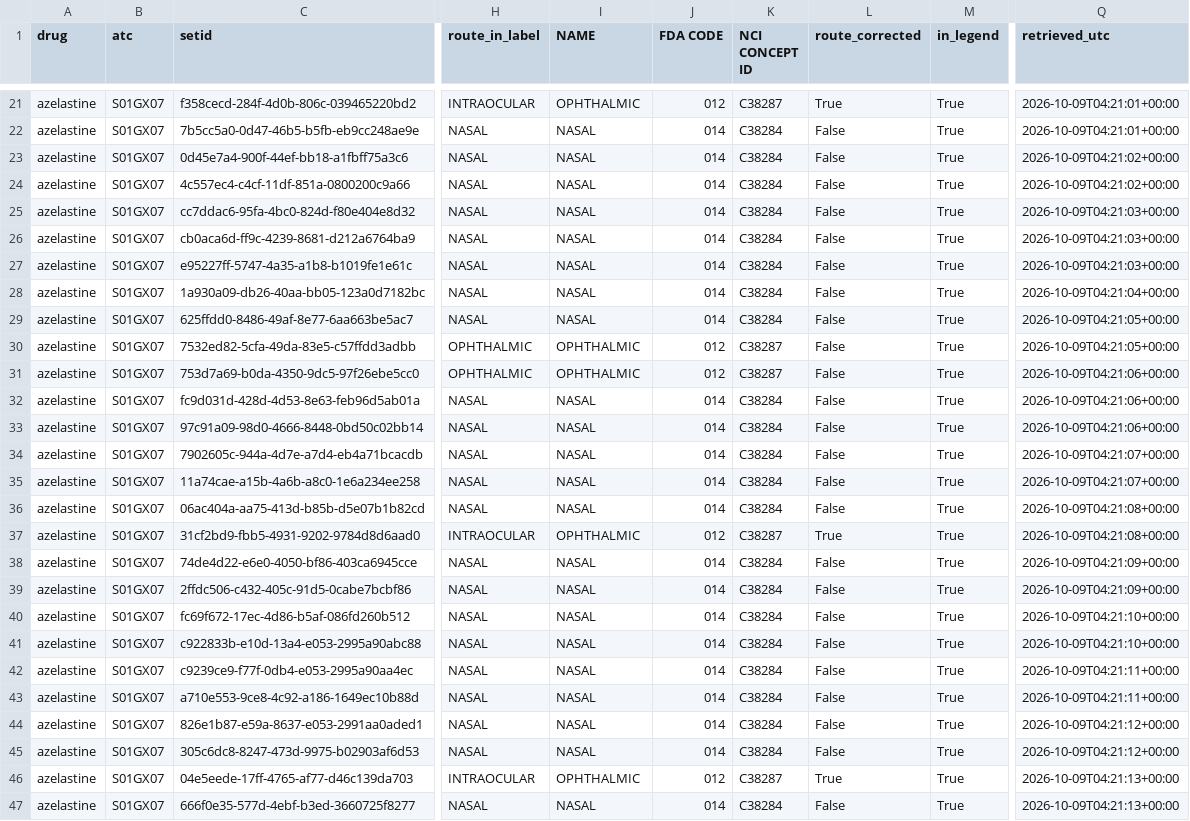
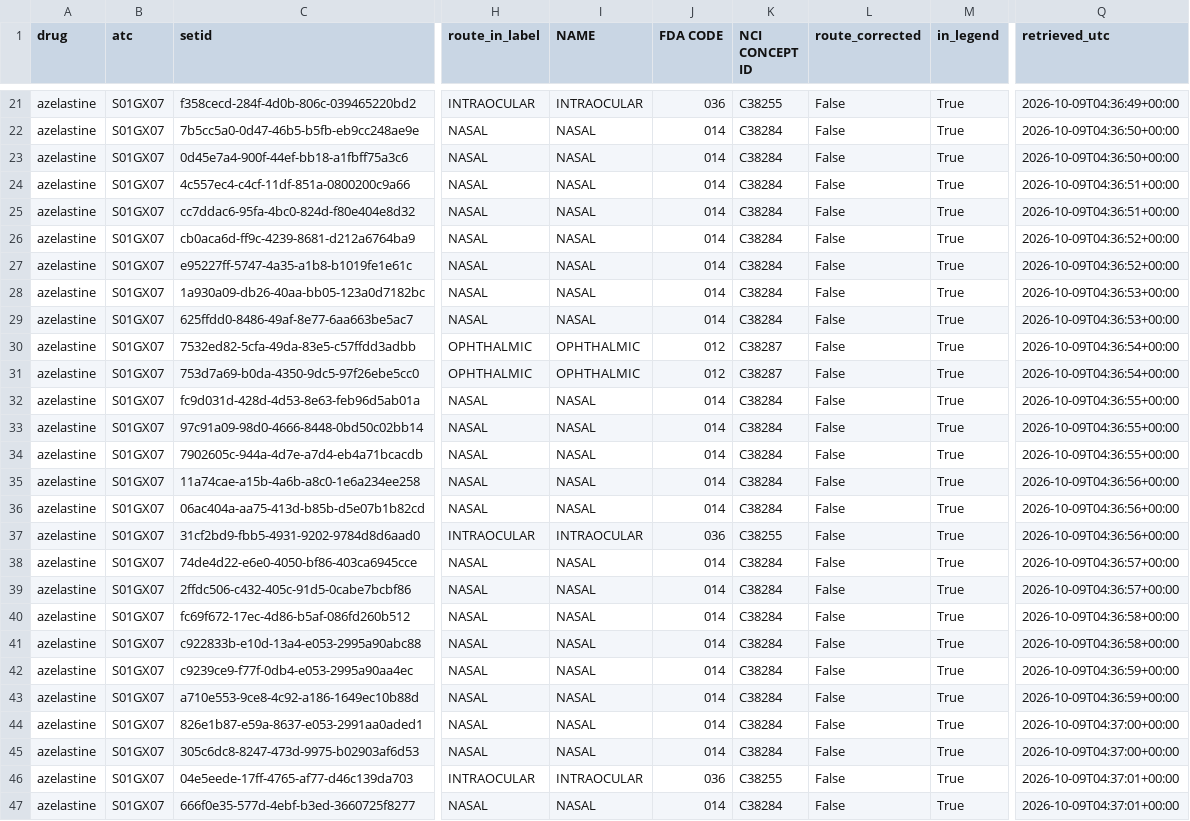
Before and after one commit to DhruvMenon2003/drug-toxicity-qsar-prediction, a CSV file: curation/results/provenance_azelastine.csv, drawn as a sheet; only a part is shown, gaps mark what is left out; the diff covers the shown part only; the diff names each change by its address in the sheet, - before the commit and + after, or states it on an @@ line.

```diff
--- a/curation/results/provenance_azelastine.csv
+++ b/curation/results/provenance_azelastine.csv
-I21 (NAME): OPHTHALMIC
+I21 (NAME): INTRAOCULAR
-J21 (FDA CODE): 012
+J21 (FDA CODE): 036
-K21 (NCI CONCEPT ID): C38287
+K21 (NCI CONCEPT ID): C38255
-L21 (route_corrected): True
+L21 (route_corrected): False
-Q21 (retrieved_utc): 2026-10-09T04:21:01+00:00
+Q21 (retrieved_utc): 2026-10-09T04:36:49+00:00
-Q22 (retrieved_utc): 2026-10-09T04:21:01+00:00
+Q22 (retrieved_utc): 2026-10-09T04:36:50+00:00
-Q23 (retrieved_utc): 2026-10-09T04:21:02+00:00
+Q23 (retrieved_utc): 2026-10-09T04:36:50+00:00
-Q24 (retrieved_utc): 2026-10-09T04:21:02+00:00
+Q24 (retrieved_utc): 2026-10-09T04:36:51+00:00
-Q25 (retrieved_utc): 2026-10-09T04:21:03+00:00
+Q25 (retrieved_utc): 2026-10-09T04:36:51+00:00
-Q26:Q27 (retrieved_utc): 2026-10-09T04:21:03+00:00
+Q26:Q27 (retrieved_utc): 2026-10-09T04:36:52+00:00
-Q28 (retrieved_utc): 2026-10-09T04:21:04+00:00
+Q28 (retrieved_utc): 2026-10-09T04:36:53+00:00
-Q29 (retrieved_utc): 2026-10-09T04:21:05+00:00
+Q29 (retrieved_utc): 2026-10-09T04:36:53+00:00
-Q30 (retrieved_utc): 2026-10-09T04:21:05+00:00
+Q30 (retrieved_utc): 2026-10-09T04:36:54+00:00
-Q31 (retrieved_utc): 2026-10-09T04:21:06+00:00
+Q31 (retrieved_utc): 2026-10-09T04:36:54+00:00
-Q32:Q33 (retrieved_utc): 2026-10-09T04:21:06+00:00
+Q32:Q33 (retrieved_utc): 2026-10-09T04:36:55+00:00
-Q34 (retrieved_utc): 2026-10-09T04:21:07+00:00
+Q34 (retrieved_utc): 2026-10-09T04:36:55+00:00
-Q35 (retrieved_utc): 2026-10-09T04:21:07+00:00
+Q35 (retrieved_utc): 2026-10-09T04:36:56+00:00
-Q36:Q37 (retrieved_utc): 2026-10-09T04:21:08+00:00
+Q36:Q37 (retrieved_utc): 2026-10-09T04:36:56+00:00
-I37 (NAME): OPHTHALMIC
+I37 (NAME): INTRAOCULAR
-J37 (FDA CODE): 012
+J37 (FDA CODE): 036
-K37 (NCI CONCEPT ID): C38287
+K37 (NCI CONCEPT ID): C38255
-L37 (route_corrected): True
+L37 (route_corrected): False
-Q38:Q39 (retrieved_utc): 2026-10-09T04:21:09+00:00
+Q38:Q39 (retrieved_utc): 2026-10-09T04:36:57+00:00
-Q40:Q41 (retrieved_utc): 2026-10-09T04:21:10+00:00
+Q40:Q41 (retrieved_utc): 2026-10-09T04:36:58+00:00
-Q42:Q43 (retrieved_utc): 2026-10-09T04:21:11+00:00
+Q42:Q43 (retrieved_utc): 2026-10-09T04:36:59+00:00
-Q44:Q45 (retrieved_utc): 2026-10-09T04:21:12+00:00
+Q44:Q45 (retrieved_utc): 2026-10-09T04:37:00+00:00
-I46 (NAME): OPHTHALMIC
+I46 (NAME): INTRAOCULAR
-J46 (FDA CODE): 012
+J46 (FDA CODE): 036
-K46 (NCI CONCEPT ID): C38287
+K46 (NCI CONCEPT ID): C38255
-L46 (route_corrected): True
+L46 (route_corrected): False
-Q46:Q47 (retrieved_utc): 2026-10-09T04:21:13+00:00
+Q46:Q47 (retrieved_utc): 2026-10-09T04:37:01+00:00
```
Also changed, not shown: 32 edited cells elsewhere in this file, curation/results/admr_azelastine_S01GX07.csv, curation/results/legend_vs_fda_spl_list.csv, 4 other files.
